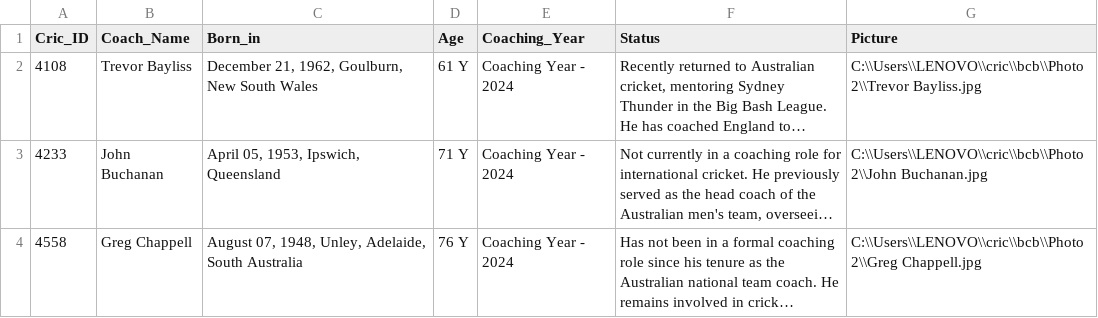
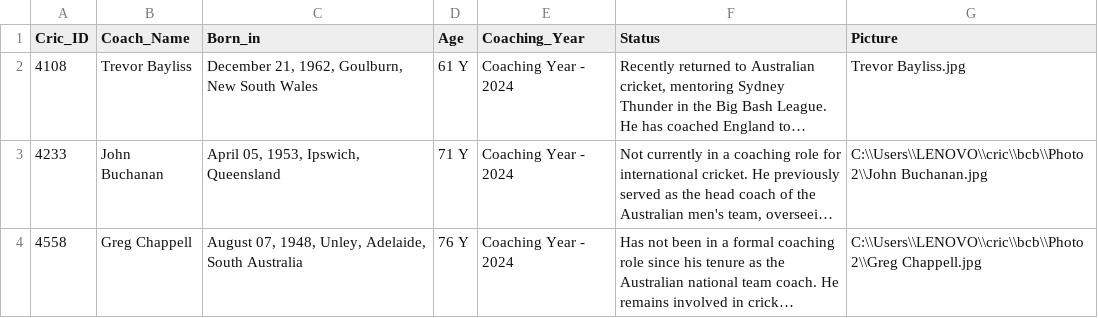
Before and after one commit to saikatbarua3/s, a CSV file: coaches_data.csv, drawn as a sheet; only a part is shown; long unchanged cells end in …; the diff names each change by its address in the sheet, - before the commit and + after, or states it on an @@ line.

Commit message:
Update coaches_data.csv

```diff
--- a/coaches_data.csv
+++ b/coaches_data.csv
-G2 (Picture): C:\\Users\\LENOVO\\cric\\bcb\\Photo2\\Trevor Bayliss.jpg
+G2 (Picture): Trevor Bayliss.jpg
```
